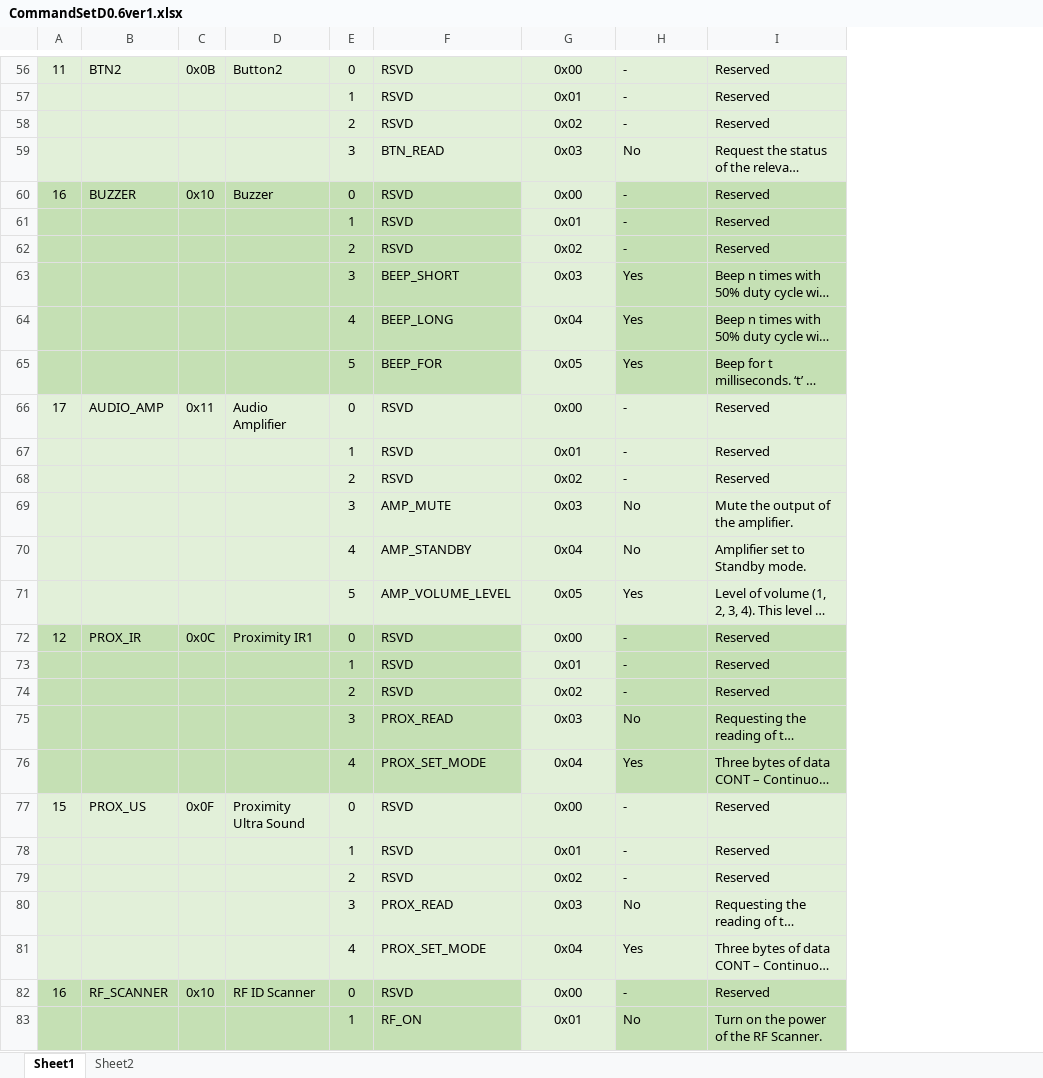
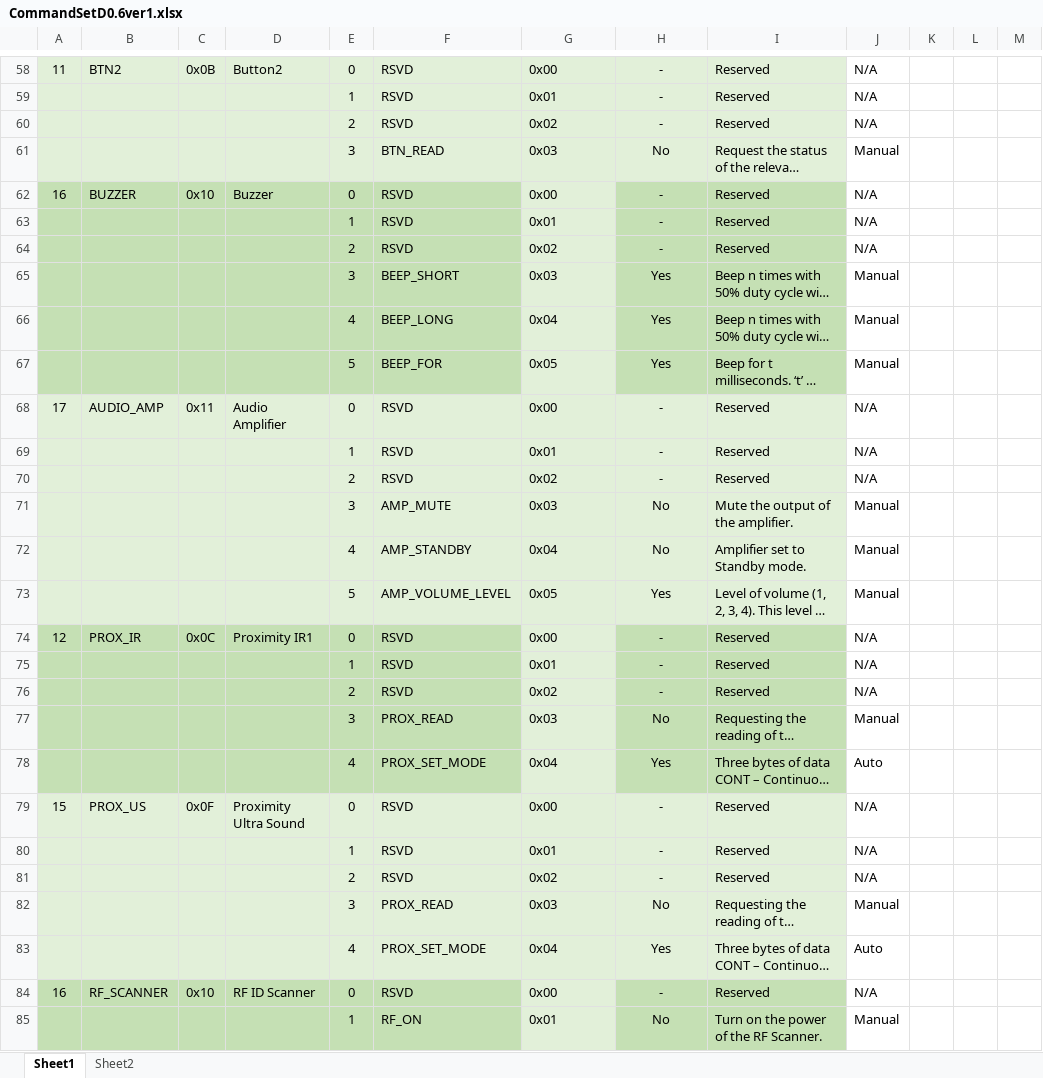
Before and after one commit to chathuranga1931/Unit-Test-Development, an Excel workbook: CommandSetD0.6ver1.xlsx, sheet Sheet1, drawn as a sheet; only a part is shown, gaps mark what is left out; long unchanged cells end in …; values as stored, in another font and other column widths than the file's, no borders; addresses are those after the commit; the diff covers the shown part only; the diff names each change by its address in the sheet, - before the commit and + after, or states it on an @@ line.

```diff
--- a/CommandSetD0.6ver1.xlsx (sheet Sheet1)
+++ b/CommandSetD0.6ver1.xlsx (sheet Sheet1)
+column J, rows 58-85: N/A | N/A | N/A | Manual | N/A | N/A | N/A | Manual | Manual | Manual | N/A | N/A | N/A | Manual | Manual | Manual | N/A | N/A | N/A | Manual | Auto | N/A | N/A | N/A | Manual | Auto | N/A | Manual
+column K, empty
+column L, empty
+column M, empty
-G58:G85 alignment: center
+G58:G85 alignment: left
-H58:H85 alignment: left
+H58:H85 alignment: center
```
Also changed, not shown: 2 added rows and cell formats elsewhere in this sheet, formulas that keep their value, CommandSetDescribeD0.6ver2.xlsx.
